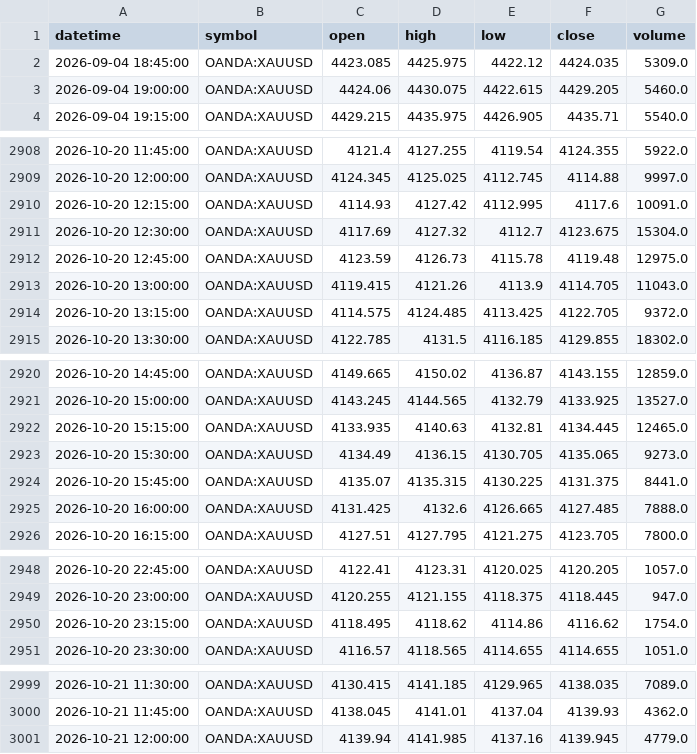
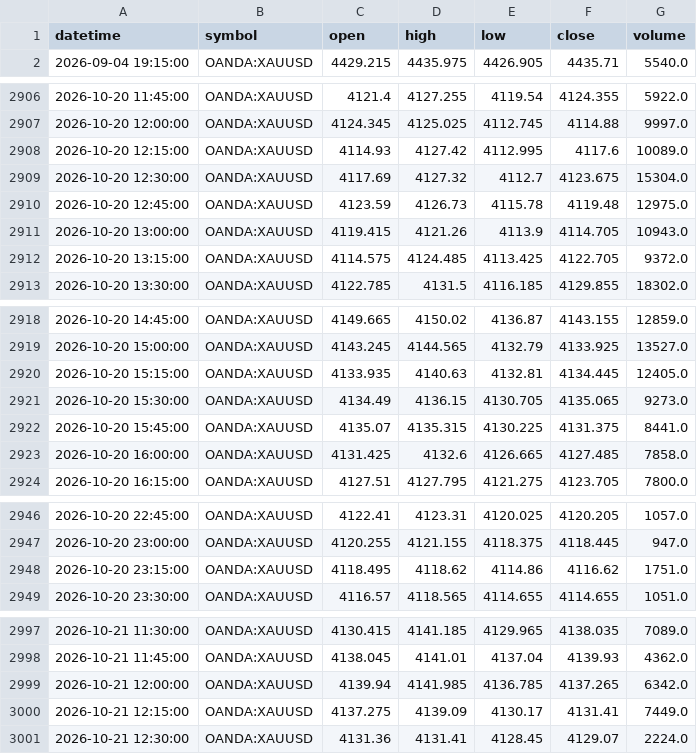
Before and after one commit to Mahmudsaqib/IamNazSakib, a CSV file: data/raw/tv_xau_15m.csv, drawn as a sheet; only a part is shown, gaps mark what is left out; the diff covers the shown part only.

```diff
--- a/data/raw/tv_xau_15m.csv
+++ b/data/raw/tv_xau_15m.csv
@@ -1,4 +1,2 @@
 datetime,symbol,open,high,low,close,volume
-2026-09-04 18:45:00,OANDA:XAUUSD,4423.085,4425.975,4422.12,4424.035,5309.0
-2026-09-04 19:00:00,OANDA:XAUUSD,4424.06,4430.075,4422.615,4429.205,5460.0
 2026-09-04 19:15:00,OANDA:XAUUSD,4429.215,4435.975,4426.905,4435.71,5540.0
@@ -2909,6 +2907,6 @@ datetime,symbol,open,high,low,close,volume
 2026-10-20 12:00:00,OANDA:XAUUSD,4124.345,4125.025,4112.745,4114.88,9997.0
-2026-10-20 12:15:00,OANDA:XAUUSD,4114.93,4127.42,4112.995,4117.6,10091.0
+2026-10-20 12:15:00,OANDA:XAUUSD,4114.93,4127.42,4112.995,4117.6,10089.0
 2026-10-20 12:30:00,OANDA:XAUUSD,4117.69,4127.32,4112.7,4123.675,15304.0
 2026-10-20 12:45:00,OANDA:XAUUSD,4123.59,4126.73,4115.78,4119.48,12975.0
-2026-10-20 13:00:00,OANDA:XAUUSD,4119.415,4121.26,4113.9,4114.705,11043.0
+2026-10-20 13:00:00,OANDA:XAUUSD,4119.415,4121.26,4113.9,4114.705,10943.0
 2026-10-20 13:15:00,OANDA:XAUUSD,4114.575,4124.485,4113.425,4122.705,9372.0
@@ -2921,6 +2919,6 @@ datetime,symbol,open,high,low,close,volume
 2026-10-20 15:00:00,OANDA:XAUUSD,4143.245,4144.565,4132.79,4133.925,13527.0
-2026-10-20 15:15:00,OANDA:XAUUSD,4133.935,4140.63,4132.81,4134.445,12465.0
+2026-10-20 15:15:00,OANDA:XAUUSD,4133.935,4140.63,4132.81,4134.445,12405.0
 2026-10-20 15:30:00,OANDA:XAUUSD,4134.49,4136.15,4130.705,4135.065,9273.0
 2026-10-20 15:45:00,OANDA:XAUUSD,4135.07,4135.315,4130.225,4131.375,8441.0
-2026-10-20 16:00:00,OANDA:XAUUSD,4131.425,4132.6,4126.665,4127.485,7888.0
+2026-10-20 16:00:00,OANDA:XAUUSD,4131.425,4132.6,4126.665,4127.485,7858.0
 2026-10-20 16:15:00,OANDA:XAUUSD,4127.51,4127.795,4121.275,4123.705,7800.0
@@ -2949,3 +2947,3 @@ datetime,symbol,open,high,low,close,volume
 2026-10-20 23:00:00,OANDA:XAUUSD,4120.255,4121.155,4118.375,4118.445,947.0
-2026-10-20 23:15:00,OANDA:XAUUSD,4118.495,4118.62,4114.86,4116.62,1754.0
+2026-10-20 23:15:00,OANDA:XAUUSD,4118.495,4118.62,4114.86,4116.62,1751.0
 2026-10-20 23:30:00,OANDA:XAUUSD,4116.57,4118.565,4114.655,4114.655,1051.0
@@ -3000,2 +2998,4 @@ datetime,symbol,open,high,low,close,volume
 2026-10-21 11:45:00,OANDA:XAUUSD,4138.045,4141.01,4137.04,4139.93,4362.0
-2026-10-21 12:00:00,OANDA:XAUUSD,4139.94,4141.985,4137.16,4139.945,4779.0
+2026-10-21 12:00:00,OANDA:XAUUSD,4139.94,4141.985,4136.785,4137.265,6342.0
+2026-10-21 12:15:00,OANDA:XAUUSD,4137.275,4139.09,4130.17,4131.41,7449.0
+2026-10-21 12:30:00,OANDA:XAUUSD,4131.36,4131.41,4128.45,4129.07,2224.0
```
Also changed, not shown: 4 edited cells elsewhere in this file, data/raw/gc_15m_1mo.csv, data/raw/gc_1d_2y.csv, 13 other files.
